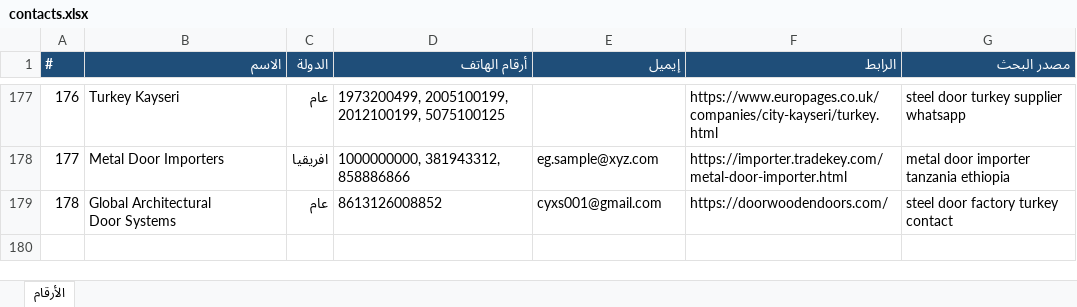
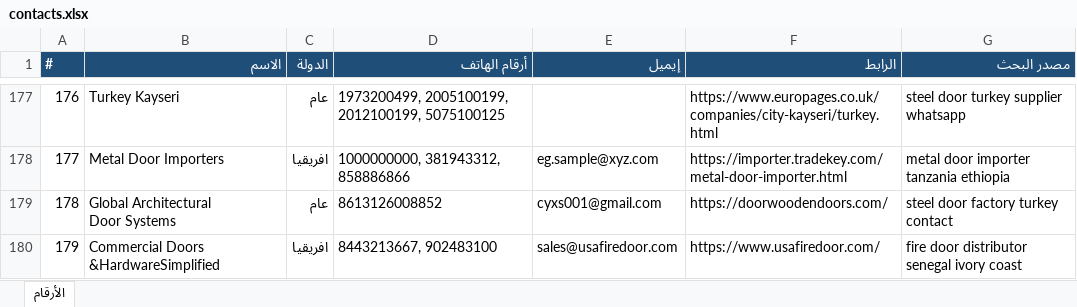
Before and after one commit to mnmtm12-eng/mnmtm12-eng.github.io, an Excel workbook: contacts.xlsx, sheet الأرقام, drawn as a sheet; only a part is shown, gaps mark what is left out; values as stored, in another font and other column widths than the file's, no borders; the diff names each change by its address in the sheet, - before the commit and + after, or states it on an @@ line.

```diff
--- a/contacts.xlsx (sheet الأرقام)
+++ b/contacts.xlsx (sheet الأرقام)
+row 180: 179 | Commercial Doors &HardwareSimplified | افريقيا | 8443213667, 902483100 | sales@usafiredoor.com | https://www.usafiredoor.com/ | fire door distributor senegal ivory coast
```
Also changed, not shown: 2 other files.
